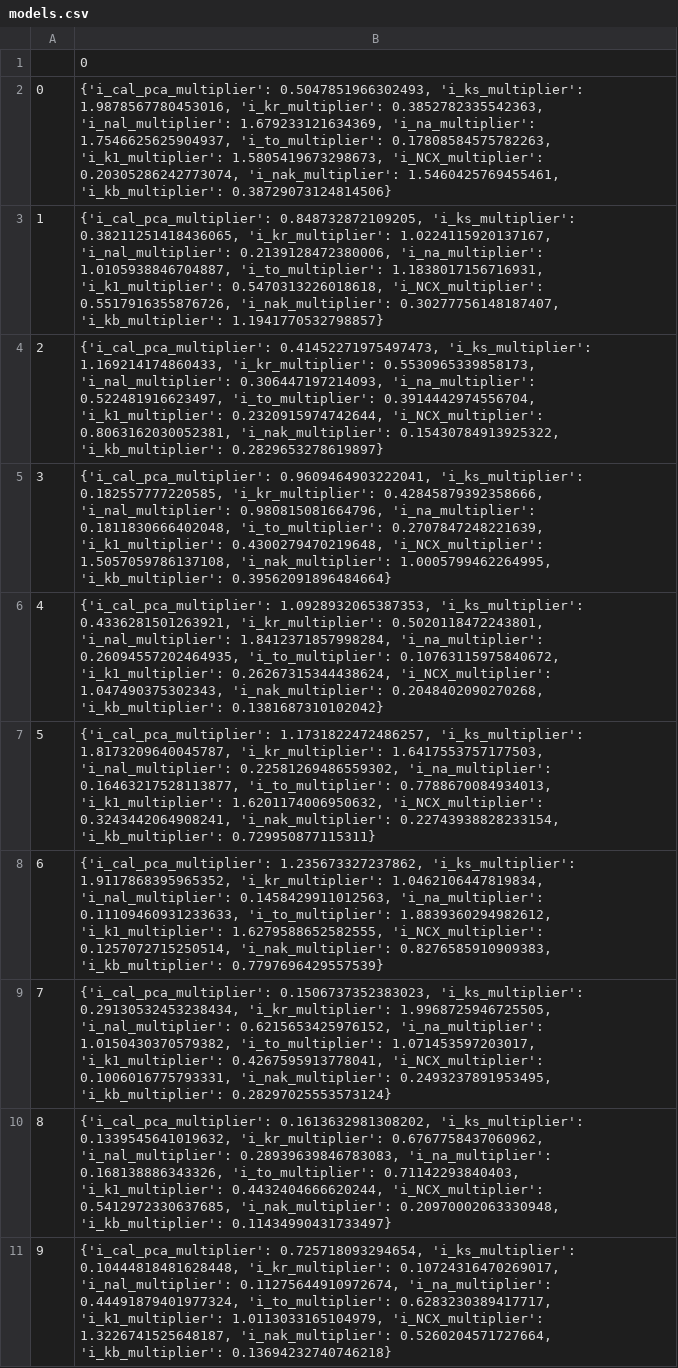
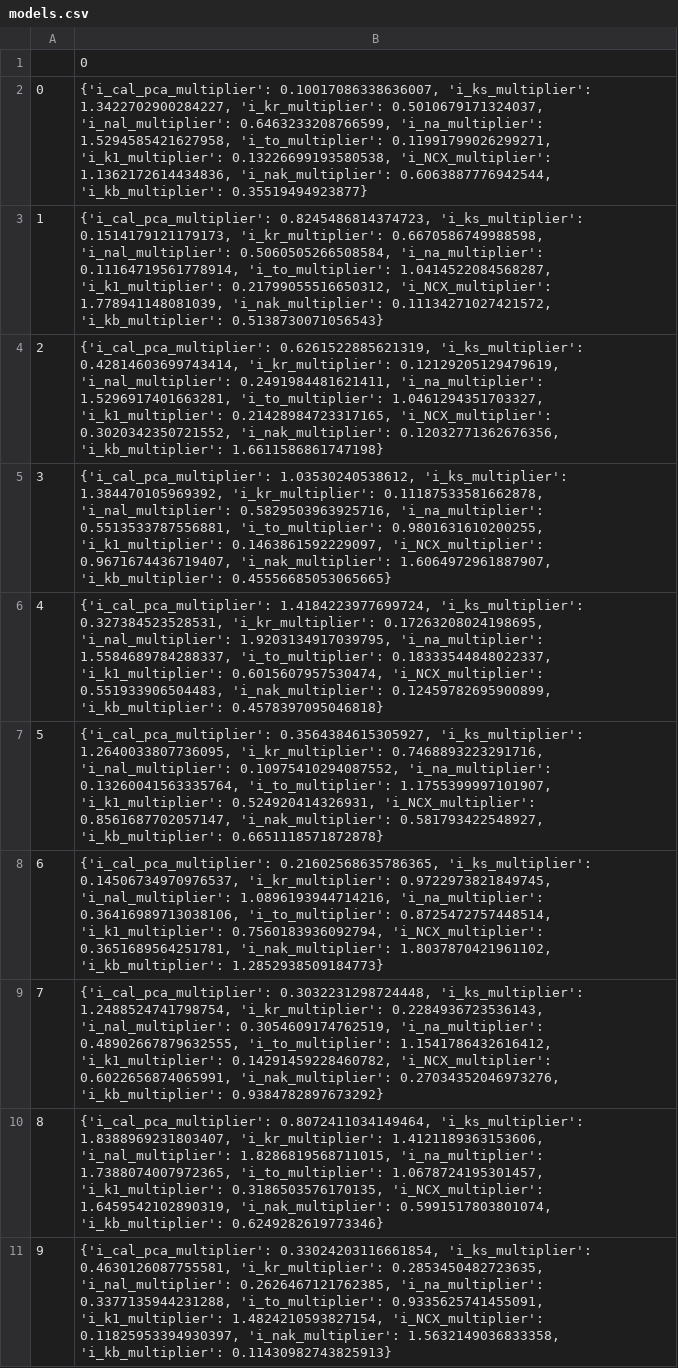
Before and after one commit to krl4005/Supercell-Myokit, a CSV file: tor_ord/pop_models/models.csv, drawn as a sheet; the diff names each change by its address in the sheet, - before the commit and + after, or states it on an @@ line.

```diff
--- a/tor_ord/pop_models/models.csv
+++ b/tor_ord/pop_models/models.csv
-B2: {'i_cal_pca_multiplier': 0.5047851966302493, 'i_ks_multiplier': 1.9878567780453016, 'i_kr_multiplier': 0.3852782335542363, 'i_nal_multiplier': 1.679233121634369, 'i_na_multiplier': 1.7546625625904937, 'i_to_multiplier': 0.17808584575782263, 'i_k1_multiplier': 1.5805419673298673, 'i_NCX_multiplier': 0.20305286242773074, 'i_nak_multiplier': 1.5460425769455461, 'i_kb_multiplier': 0.38729073124814506}
+B2: {'i_cal_pca_multiplier': 0.10017086338636007, 'i_ks_multiplier': 1.3422702900284227, 'i_kr_multiplier': 0.5010679171324037, 'i_nal_multiplier': 0.6463233208766599, 'i_na_multiplier': 1.5294585421627958, 'i_to_multiplier': 0.11991799026299271, 'i_k1_multiplier': 0.13226699193580538, 'i_NCX_multiplier': 1.1362172614434836, 'i_nak_multiplier': 0.6063887776942544, 'i_kb_multiplier': 0.35519494923877}
-B3: {'i_cal_pca_multiplier': 0.848732872109205, 'i_ks_multiplier': 0.38211251418436065, 'i_kr_multiplier': 1.0224115920137167, 'i_nal_multiplier': 0.2139128472380006, 'i_na_multiplier': 1.0105938846704887, 'i_to_multiplier': 1.1838017156716931, 'i_k1_multiplier': 0.5470313226018618, 'i_NCX_multiplier': 0.5517916355876726, 'i_nak_multiplier': 0.30277756148187407, 'i_kb_multiplier': 1.1941770532798857}
+B3: {'i_cal_pca_multiplier': 0.8245486814374723, 'i_ks_multiplier': 0.1514179121179173, 'i_kr_multiplier': 0.6670586749988598, 'i_nal_multiplier': 0.5060505266508584, 'i_na_multiplier': 0.11164719561778914, 'i_to_multiplier': 1.0414522084568287, 'i_k1_multiplier': 0.21799055516650312, 'i_NCX_multiplier': 1.778941148081039, 'i_nak_multiplier': 0.11134271027421572, 'i_kb_multiplier': 0.5138730071056543}
-B4: {'i_cal_pca_multiplier': 0.41452271975497473, 'i_ks_multiplier': 1.169214174860433, 'i_kr_multiplier': 0.5530965339858173, 'i_nal_multiplier': 0.306447197214093, 'i_na_multiplier': 0.522481916623497, 'i_to_multiplier': 0.3914442974556704, 'i_k1_multiplier': 0.2320915974742644, 'i_NCX_multiplier': 0.8063162030052381, 'i_nak_multiplier': 0.15430784913925322, 'i_kb_multiplier': 0.2829653278619897}
+B4: {'i_cal_pca_multiplier': 0.6261522885621319, 'i_ks_multiplier': 0.42814603699743414, 'i_kr_multiplier': 0.12129205129479619, 'i_nal_multiplier': 0.2491984481621411, 'i_na_multiplier': 1.5296917401663281, 'i_to_multiplier': 1.0461294351703327, 'i_k1_multiplier': 0.21428984723317165, 'i_NCX_multiplier': 0.3020342350721552, 'i_nak_multiplier': 0.12032771362676356, 'i_kb_multiplier': 1.6611586861747198}
-B5: {'i_cal_pca_multiplier': 0.9609464903222041, 'i_ks_multiplier': 0.182557777220585, 'i_kr_multiplier': 0.42845879392358666, 'i_nal_multiplier': 0.980815081664796, 'i_na_multiplier': 0.1811830666402048, 'i_to_multiplier': 0.2707847248221639, 'i_k1_multiplier': 0.4300279470219648, 'i_NCX_multiplier': 1.5057059786137108, 'i_nak_multiplier': 1.0005799462264995, 'i_kb_multiplier': 0.39562091896484664}
+B5: {'i_cal_pca_multiplier': 1.03530240538612, 'i_ks_multiplier': 1.384470105969392, 'i_kr_multiplier': 0.11187533581662878, 'i_nal_multiplier': 0.5829503963925716, 'i_na_multiplier': 0.5513533787556881, 'i_to_multiplier': 0.9801631610200255, 'i_k1_multiplier': 0.1463861592229097, 'i_NCX_multiplier': 0.9671674436719407, 'i_nak_multiplier': 1.6064972961887907, 'i_kb_multiplier': 0.45556685053065665}
-B6: {'i_cal_pca_multiplier': 1.0928932065387353, 'i_ks_multiplier': 0.4336281501263921, 'i_kr_multiplier': 0.5020118472243801, 'i_nal_multiplier': 1.8412371857998284, 'i_na_multiplier': 0.26094557202464935, 'i_to_multiplier': 0.10763115975840672, 'i_k1_multiplier': 0.26267315344438624, 'i_NCX_multiplier': 1.047490375302343, 'i_nak_multiplier': 0.2048402090270268, 'i_kb_multiplier': 0.1381687310102042}
+B6: {'i_cal_pca_multiplier': 1.4184223977699724, 'i_ks_multiplier': 0.327384523528531, 'i_kr_multiplier': 0.17263208024198695, 'i_nal_multiplier': 1.9203134917039795, 'i_na_multiplier': 1.5584689784288337, 'i_to_multiplier': 0.18333544848022337, 'i_k1_multiplier': 0.6015607957530474, 'i_NCX_multiplier': 0.551933906504483, 'i_nak_multiplier': 0.12459782695900899, 'i_kb_multiplier': 0.4578397095046818}
-B7: {'i_cal_pca_multiplier': 1.1731822472486257, 'i_ks_multiplier': 1.8173209640045787, 'i_kr_multiplier': 1.6417553757177503, 'i_nal_multiplier': 0.22581269486559302, 'i_na_multiplier': 0.16463217528113877, 'i_to_multiplier': 0.7788670084934013, 'i_k1_multiplier': 1.6201174006950632, 'i_NCX_multiplier': 0.3243442064908241, 'i_nak_multiplier': 0.22743938828233154, 'i_kb_multiplier': 0.729950877115311}
+B7: {'i_cal_pca_multiplier': 0.3564384615305927, 'i_ks_multiplier': 1.2640033807736095, 'i_kr_multiplier': 0.7468893223291716, 'i_nal_multiplier': 0.10975410294087552, 'i_na_multiplier': 0.13260041563335764, 'i_to_multiplier': 1.1755399997101907, 'i_k1_multiplier': 0.524920414326931, 'i_NCX_multiplier': 0.8561687702057147, 'i_nak_multiplier': 0.581793422548927, 'i_kb_multiplier': 0.6651118571872878}
-B8: {'i_cal_pca_multiplier': 1.235673327237862, 'i_ks_multiplier': 1.9117868395965352, 'i_kr_multiplier': 1.0462106447819834, 'i_nal_multiplier': 0.1458429911012563, 'i_na_multiplier': 0.11109460931233633, 'i_to_multiplier': 1.8839360294982612, 'i_k1_multiplier': 1.6279588652582555, 'i_NCX_multiplier': 0.1257072715250514, 'i_nak_multiplier': 0.8276585910909383, 'i_kb_multiplier': 0.7797696429557539}
+B8: {'i_cal_pca_multiplier': 0.21602568635786365, 'i_ks_multiplier': 0.14506734970976537, 'i_kr_multiplier': 0.9722973821849745, 'i_nal_multiplier': 1.0896193944714216, 'i_na_multiplier': 0.36416989713038106, 'i_to_multiplier': 0.8725472757448514, 'i_k1_multiplier': 0.7560183936092794, 'i_NCX_multiplier': 0.3651689564251781, 'i_nak_multiplier': 1.8037870421961102, 'i_kb_multiplier': 1.2852938509184773}
-B9: {'i_cal_pca_multiplier': 0.1506737352383023, 'i_ks_multiplier': 0.29130532453238434, 'i_kr_multiplier': 1.9968725946725505, 'i_nal_multiplier': 0.6215653425976152, 'i_na_multiplier': 1.0150430370579382, 'i_to_multiplier': 1.071453597203017, 'i_k1_multiplier': 0.4267595913778041, 'i_NCX_multiplier': 0.1006016775793331, 'i_nak_multiplier': 0.2493237891953495, 'i_kb_multiplier': 0.28297025553573124}
+B9: {'i_cal_pca_multiplier': 0.3032231298724448, 'i_ks_multiplier': 1.2488524741798754, 'i_kr_multiplier': 0.2284936723536143, 'i_nal_multiplier': 0.3054609174762519, 'i_na_multiplier': 0.48902667879632555, 'i_to_multiplier': 1.1541786432616412, 'i_k1_multiplier': 0.14291459228460782, 'i_NCX_multiplier': 0.6022656874065991, 'i_nak_multiplier': 0.27034352046973276, 'i_kb_multiplier': 0.9384782897673292}
-B10: {'i_cal_pca_multiplier': 0.1613632981308202, 'i_ks_multiplier': 0.1339545641019632, 'i_kr_multiplier': 0.6767758437060962, 'i_nal_multiplier': 0.28939639846783083, 'i_na_multiplier': 0.168138886343326, 'i_to_multiplier': 0.71142293840403, 'i_k1_multiplier': 0.4432404666620244, 'i_NCX_multiplier': 0.5412972330637685, 'i_nak_multiplier': 0.20970002063330948, 'i_kb_multiplier': 0.11434990431733497}
+B10: {'i_cal_pca_multiplier': 0.8072411034149464, 'i_ks_multiplier': 1.8388969231803407, 'i_kr_multiplier': 1.4121189363153606, 'i_nal_multiplier': 1.8286819568711015, 'i_na_multiplier': 1.7388074007972365, 'i_to_multiplier': 1.0678724195301457, 'i_k1_multiplier': 0.3186503576170135, 'i_NCX_multiplier': 1.6459542102890319, 'i_nak_multiplier': 0.5991517803801074, 'i_kb_multiplier': 0.6249282619773346}
-B11: {'i_cal_pca_multiplier': 0.725718093294654, 'i_ks_multiplier': 0.10444818481628448, 'i_kr_multiplier': 0.10724316470269017, 'i_nal_multiplier': 0.11275644910972674, 'i_na_multiplier': 0.44491879401977324, 'i_to_multiplier': 0.6283230389417717, 'i_k1_multiplier': 1.0113033165104979, 'i_NCX_multiplier': 1.3226741525648187, 'i_nak_multiplier': 0.5260204571727664, 'i_kb_multiplier': 0.13694232740746218}
+B11: {'i_cal_pca_multiplier': 0.33024203116661854, 'i_ks_multiplier': 0.4630126087755581, 'i_kr_multiplier': 0.2853450482723635, 'i_nal_multiplier': 0.2626467121762385, 'i_na_multiplier': 0.3377135944231288, 'i_to_multiplier': 0.9335625741455091, 'i_k1_multiplier': 1.4824210593827154, 'i_NCX_multiplier': 0.11825953394930397, 'i_nak_multiplier': 1.5632149036833358, 'i_kb_multiplier': 0.11430982743825913}
```
Also changed, not shown: tor_ord/pop_models/immune_models.csv, 2 other files.
